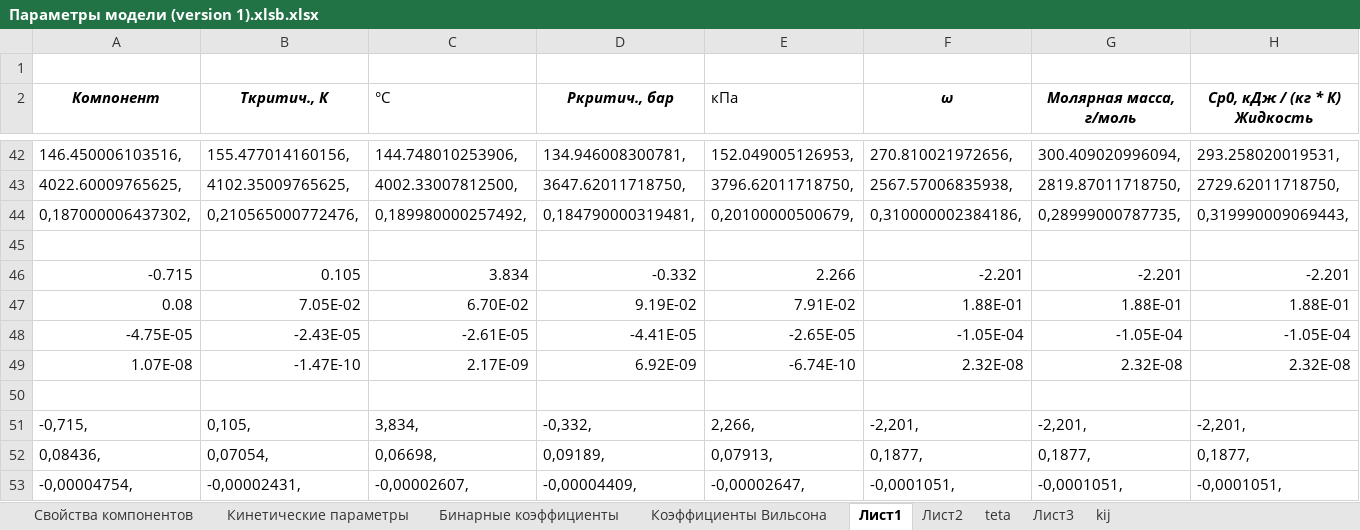
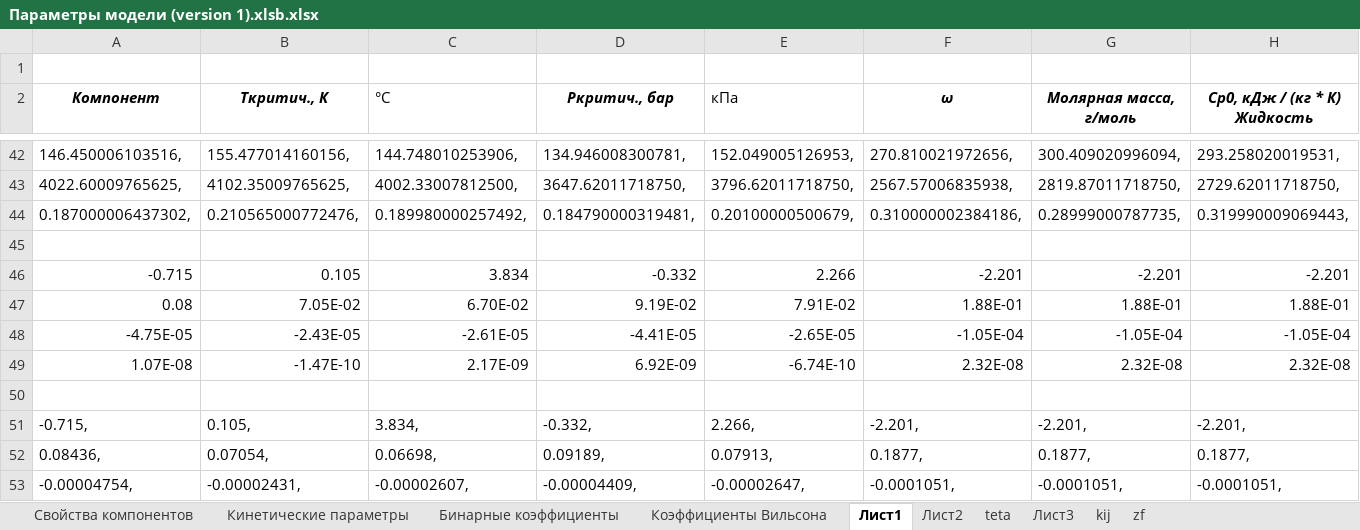
Before and after one commit to VChuzlov/My_Project, an Excel workbook: Параметры модели (version 1).xlsb.xlsx, sheet Лист1, drawn as a sheet; only a part is shown, gaps mark what is left out; values as stored, in another font and other column widths than the file's, no borders; removed rows and columns are numbered as before the commit, all else as after; rows hold the shown columns only; the diff covers the shown part only; the diff names each change by its address in the sheet, - before the commit and + after, or states it on an @@ line.

```diff
--- a/Параметры модели (version 1).xlsb.xlsx (sheet Лист1)
+++ b/Параметры модели (version 1).xlsb.xlsx (sheet Лист1)
+sheet tab: zf
-A44 (Компонент): 0,187000006437302,
+A44 (Компонент): 0.187000006437302,
-B44 (Ткритич., К): 0,210565000772476,
+B44 (Ткритич., К): 0.210565000772476,
-C44 (°С): 0,189980000257492,
+C44 (°С): 0.189980000257492,
-D44 (Pкритич., бар): 0,184790000319481,
+D44 (Pкритич., бар): 0.184790000319481,
-E44 (кПа): 0,20100000500679,
+E44 (кПа): 0.20100000500679,
-F44 (ω): 0,310000002384186,
+F44 (ω): 0.310000002384186,
-G44 (Молярная масса, г/моль): 0,28999000787735,
+G44 (Молярная масса, г/моль): 0.28999000787735,
-H44 (Ср0, кДж / (кг * К) Жидкость): 0,319990009069443,
+H44 (Ср0, кДж / (кг * К) Жидкость): 0.319990009069443,
-row 51: -0,715, | 0,105, | 3,834, | -0,332, | 2,266, | -2,201, | -2,201, | -2,201,
+row 51: -0.715, | 0.105, | 3.834, | -0.332, | 2.266, | -2.201, | -2.201, | -2.201,
-A52 (Компонент): 0,08436,
+A52 (Компонент): 0.08436,
-B52 (Ткритич., К): 0,07054,
+B52 (Ткритич., К): 0.07054,
-C52 (°С): 0,06698,
+C52 (°С): 0.06698,
-D52 (Pкритич., бар): 0,09189,
+D52 (Pкритич., бар): 0.09189,
-E52 (кПа): 0,07913,
+E52 (кПа): 0.07913,
-F52 (ω): 0,1877,
+F52 (ω): 0.1877,
-G52 (Молярная масса, г/моль): 0,1877,
+G52 (Молярная масса, г/моль): 0.1877,
-H52 (Ср0, кДж / (кг * К) Жидкость): 0,1877,
+H52 (Ср0, кДж / (кг * К) Жидкость): 0.1877,
-A53 (Компонент): -0,00004754,
+A53 (Компонент): -0.00004754,
-B53 (Ткритич., К): -0,00002431,
+B53 (Ткритич., К): -0.00002431,
-C53 (°С): -0,00002607,
+C53 (°С): -0.00002607,
-D53 (Pкритич., бар): -0,00004409,
+D53 (Pкритич., бар): -0.00004409,
-E53 (кПа): -0,00002647,
+E53 (кПа): -0.00002647,
-F53 (ω): -0,0001051,
+F53 (ω): -0.0001051,
-G53 (Молярная масса, г/моль): -0,0001051,
+G53 (Молярная масса, г/моль): -0.0001051,
-H53 (Ср0, кДж / (кг * К) Жидкость): -0,0001051,
+H53 (Ср0, кДж / (кг * К) Жидкость): -0.0001051,
```
Also changed, not shown: 1 added row, 1 removed row and 377 edited cells elsewhere in this sheet, charts or pictures, 49 other files.
